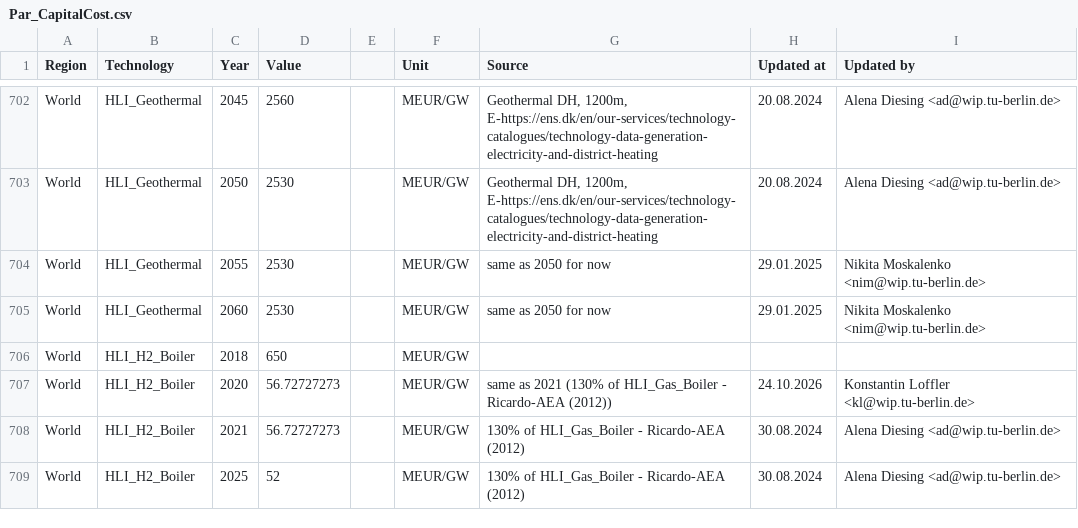
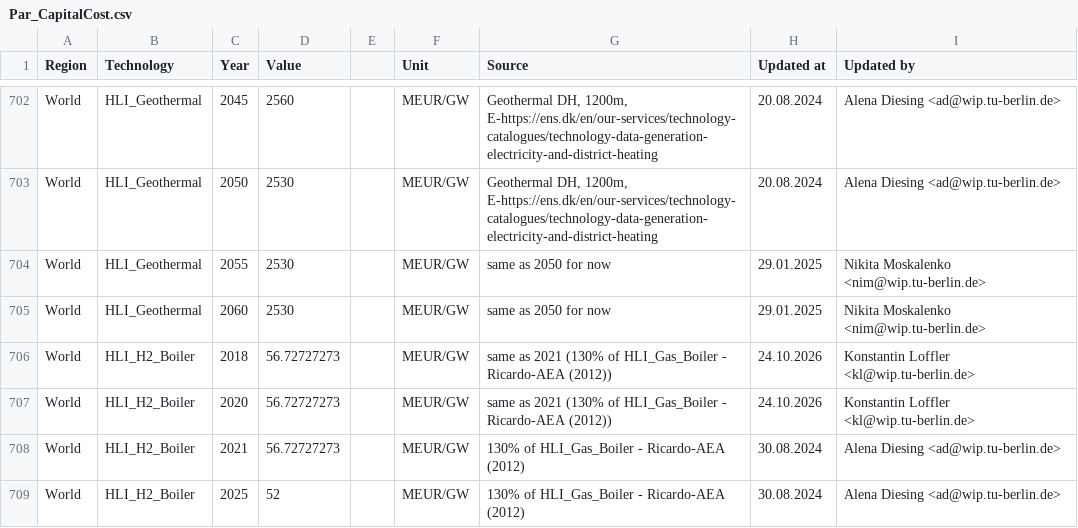
Before and after one commit to GENeSYS-MOD/GENeSYS_MOD.data, a CSV file: Data/Parameters/Par_CapitalCost/Par_CapitalCost.csv, drawn as a sheet; only a part is shown, gaps mark what is left out.

```diff
--- a/Data/Parameters/Par_CapitalCost/Par_CapitalCost.csv
+++ b/Data/Parameters/Par_CapitalCost/Par_CapitalCost.csv
@@ -705,3 +705,3 @@ World,HLI_Geothermal,2055,2530,,MEUR/GW,same as 2050 for now,29.01.2025,Nikita M
 World,HLI_Geothermal,2060,2530,,MEUR/GW,same as 2050 for now,29.01.2025,Nikita Moskalenko <nim@wip.tu-berlin.de>
-World,HLI_H2_Boiler,2018,650,,MEUR/GW,,,
+World,HLI_H2_Boiler,2018,56.72727273,,MEUR/GW,same as 2021 (130% of HLI_Gas_Boiler - Ricardo-AEA (2012)),24.10.2026,Konstantin Loffler <kl@wip.tu-berlin.de>
 World,HLI_H2_Boiler,2020,56.72727273,,MEUR/GW,same as 2021 (130% of HLI_Gas_Boiler - Ricardo-AEA (2012)),24.10.2026,Konstantin Loffler <kl@wip.tu-berlin.de>
```
Also changed, not shown: Data/Parameters/Par_AvailabilityFactor/Par_AvailabilityFactor.csv, 1 other file.
